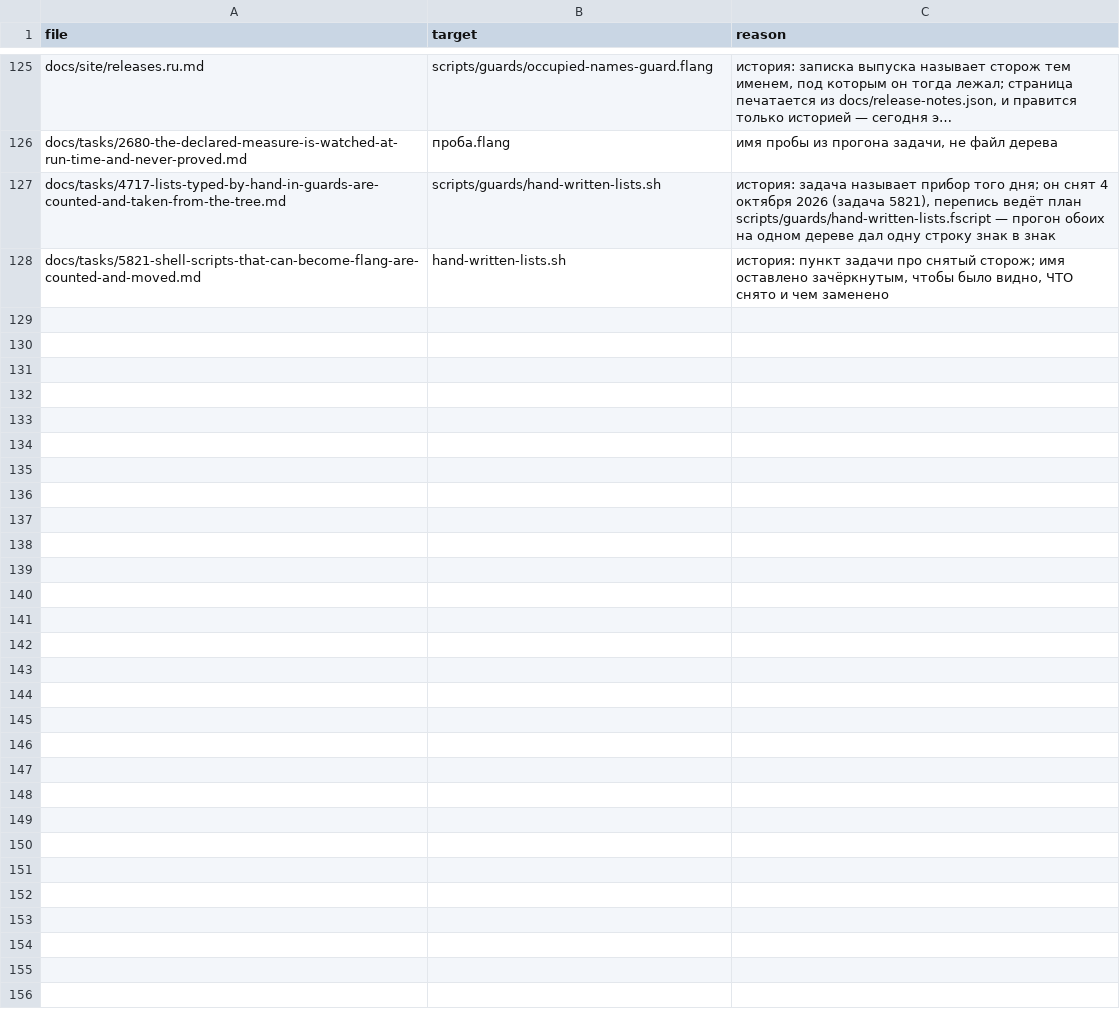
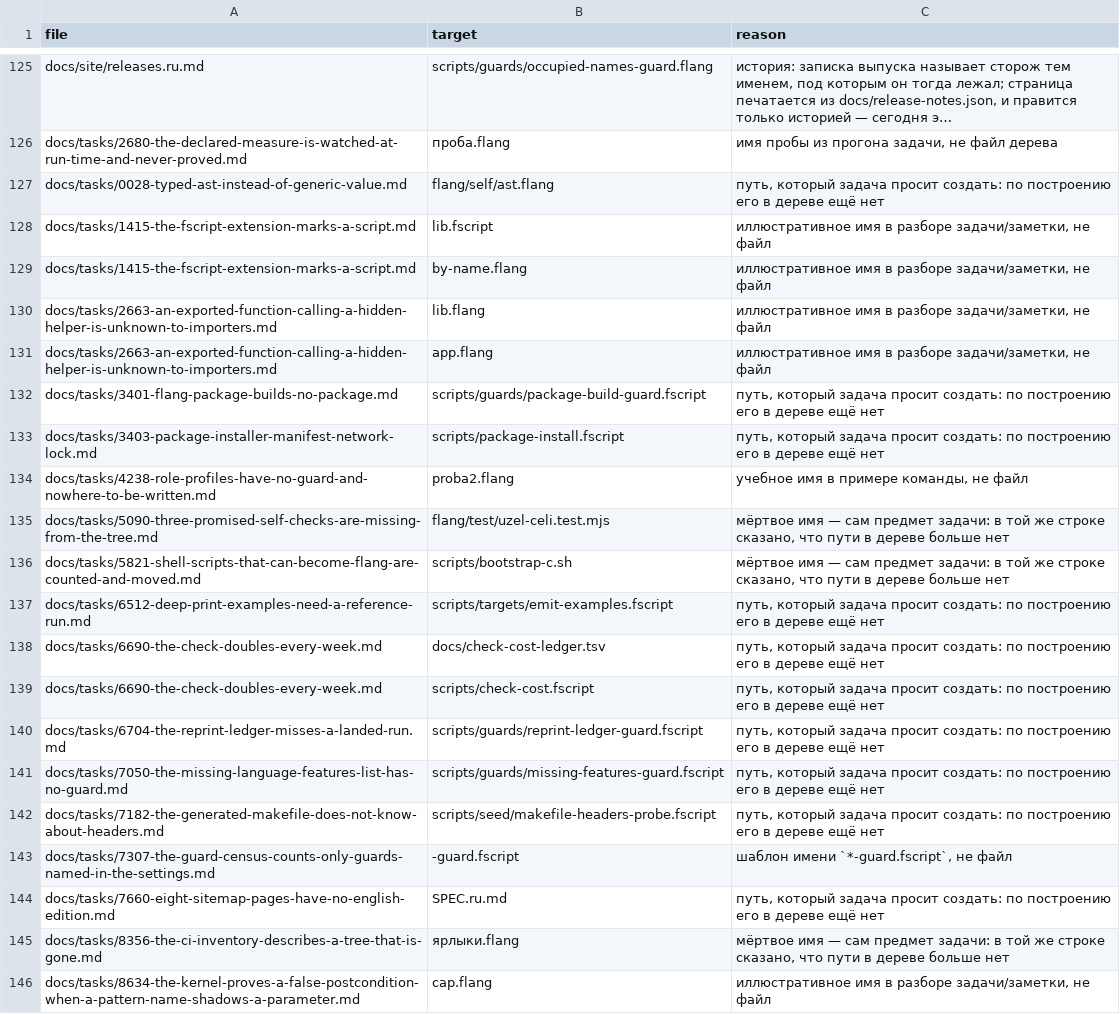
Before and after one commit to digitable-lol/flang, a TSV file: scripts/ledgers/link-guard-known-not-a-path.tsv, drawn as a sheet; only a part is shown, gaps mark what is left out; long unchanged cells end in …; removed rows and columns are numbered as before the commit, all else as after; the diff names each change by its address in the sheet, - before the commit and + after, or states it on an @@ line.

```diff
--- a/scripts/ledgers/link-guard-known-not-a-path.tsv
+++ b/scripts/ledgers/link-guard-known-not-a-path.tsv
-row 127: docs/tasks/4717-lists-typed-by-hand-in-guards-are-counted-and-taken-from-the-tree.md | scripts/guards/hand-written-lists.sh | история: задача называет прибор того дня; он снят 4 октября 2026 (задача 5821), перепись ведёт план scripts/guards/hand-written-lists.fscript — прогон обоих на одном дереве дал одну строку знак в знак
+row 127: docs/tasks/0028-typed-ast-instead-of-generic-value.md | flang/self/ast.flang | путь, который задача просит создать: по построению его в дереве ещё нет
+row 128: docs/tasks/1415-the-fscript-extension-marks-a-script.md | lib.fscript | иллюстративное имя в разборе задачи/заметки, не файл
+row 129: docs/tasks/1415-the-fscript-extension-marks-a-script.md | by-name.flang | иллюстративное имя в разборе задачи/заметки, не файл
+row 130: docs/tasks/2663-an-exported-function-calling-a-hidden-helper-is-unknown-to-importers.md | lib.flang | иллюстративное имя в разборе задачи/заметки, не файл
+row 131: docs/tasks/2663-an-exported-function-calling-a-hidden-helper-is-unknown-to-importers.md | app.flang | иллюстративное имя в разборе задачи/заметки, не файл
+row 132: docs/tasks/3401-flang-package-builds-no-package.md | scripts/guards/package-build-guard.fscript | путь, который задача просит создать: по построению его в дереве ещё нет
+row 133: docs/tasks/3403-package-installer-manifest-network-lock.md | scripts/package-install.fscript | путь, который задача просит создать: по построению его в дереве ещё нет
+row 134: docs/tasks/4238-role-profiles-have-no-guard-and-nowhere-to-be-written.md | proba2.flang | учебное имя в примере команды, не файл
+row 135: docs/tasks/5090-three-promised-self-checks-are-missing-from-the-tree.md | flang/test/uzel-celi.test.mjs | мёртвое имя — сам предмет задачи: в той же строке сказано, что пути в дереве больше нет
-B136 (target): hand-written-lists.sh
+B136 (target): scripts/bootstrap-c.sh
-C136 (reason): история: пункт задачи про снятый сторож; имя оставлено зачёркнутым, чтобы было видно, ЧТО снято и чем заменено
+C136 (reason): мёртвое имя — сам предмет задачи: в той же строке сказано, что пути в дереве больше нет
+row 137: docs/tasks/6512-deep-print-examples-need-a-reference-run.md | scripts/targets/emit-examples.fscript | путь, который задача просит создать: по построению его в дереве ещё нет
+row 138: docs/tasks/6690-the-check-doubles-every-week.md | docs/check-cost-ledger.tsv | путь, который задача просит создать: по построению его в дереве ещё нет
+row 139: docs/tasks/6690-the-check-doubles-every-week.md | scripts/check-cost.fscript | путь, который задача просит создать: по построению его в дереве ещё нет
+row 140: docs/tasks/6704-the-reprint-ledger-misses-a-landed-run.md | scripts/guards/reprint-ledger-guard.fscript | путь, который задача просит создать: по построению его в дереве ещё нет
+row 141: docs/tasks/7050-the-missing-language-features-list-has-no-guard.md | scripts/guards/missing-features-guard.fscript | путь, который задача просит создать: по построению его в дереве ещё нет
+row 142: docs/tasks/7182-the-generated-makefile-does-not-know-about-headers.md | scripts/seed/makefile-headers-probe.fscript | путь, который задача просит создать: по построению его в дереве ещё нет
+row 143: docs/tasks/7307-the-guard-census-counts-only-guards-named-in-the-settings.md | -guard.fscript | шаблон имени `*-guard.fscript`, не файл
+row 144: docs/tasks/7660-eight-sitemap-pages-have-no-english-edition.md | SPEC.ru.md | путь, который задача просит создать: по построению его в дереве ещё нет
+row 145: docs/tasks/8356-the-ci-inventory-describes-a-tree-that-is-gone.md | ярлыки.flang | мёртвое имя — сам предмет задачи: в той же строке сказано, что пути в дереве больше нет
+row 146: docs/tasks/8634-the-kernel-proves-a-false-postcondition-when-a-pattern-name-shadows-a-parameter.md | cap.flang | иллюстративное имя в разборе задачи/заметки, не файл
```
Also changed, not shown: docs/tasks/used-numbers.tsv, 7 other files.
